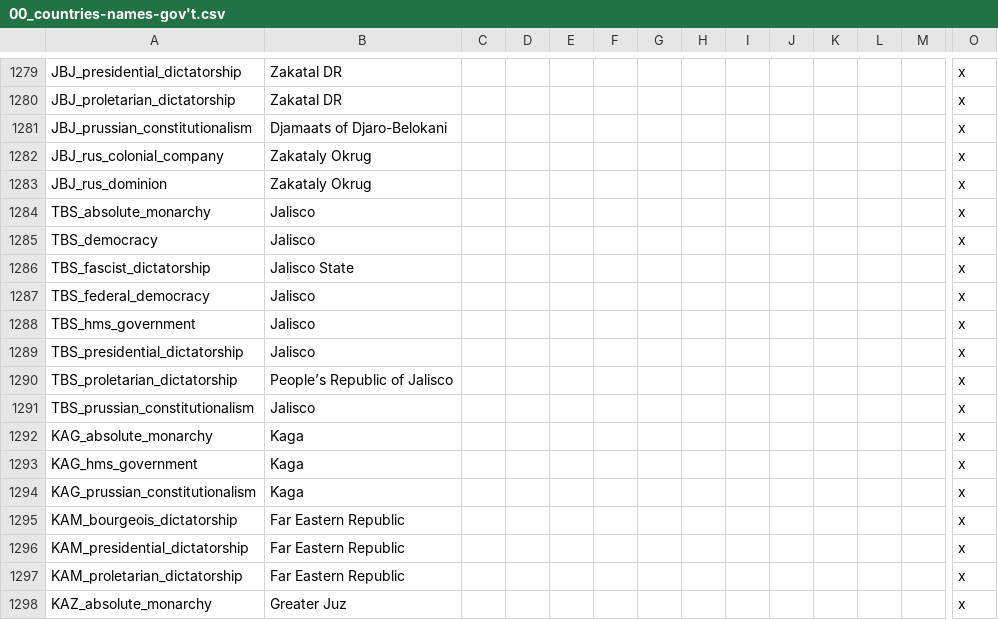
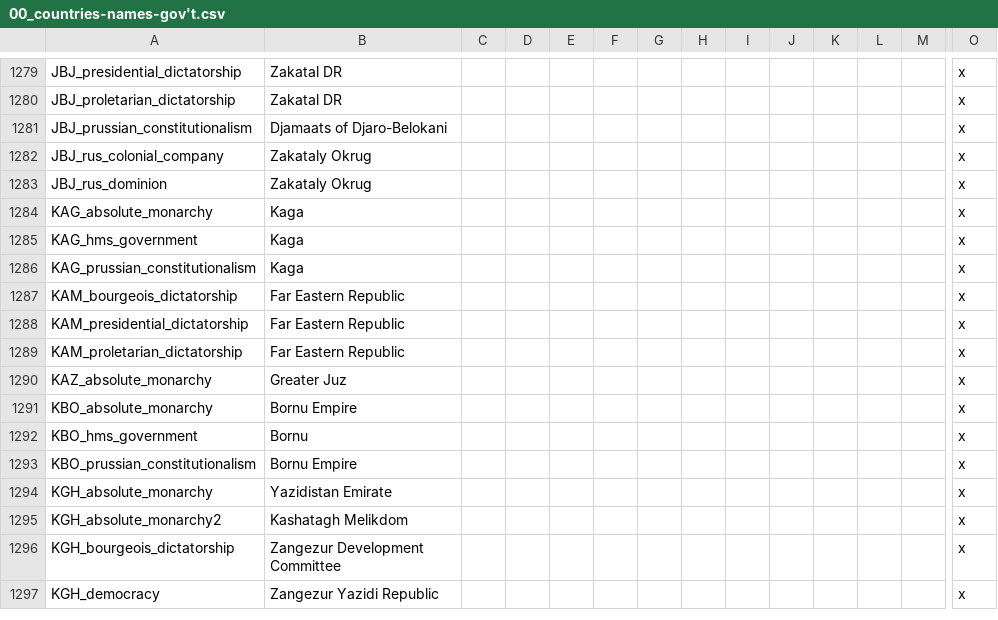
Before and after one commit to Dumcem/The-Grand-Combo, a CSV file: TGC/localisation/00_countries-names-gov't.csv, drawn as a sheet; only a part is shown, gaps mark what is left out; the shorter side is filled out with more unchanged rows; rows hold the shown columns only; the diff names each change by its address in the sheet, - before the commit and + after, or states it on an @@ line.

Commit message:
Fix confirmed runtime reference and localisation key collisions

```diff
--- a/TGC/localisation/00_countries-names-gov't.csv
+++ b/TGC/localisation/00_countries-names-gov't.csv
-row 1284: TBS_absolute_monarchy | Jalisco |  |  |  |  |  |  |  |  |  |  |  | x
-row 1285: TBS_democracy | Jalisco |  |  |  |  |  |  |  |  |  |  |  | x
-row 1286: TBS_fascist_dictatorship | Jalisco State |  |  |  |  |  |  |  |  |  |  |  | x
-row 1287: TBS_federal_democracy | Jalisco |  |  |  |  |  |  |  |  |  |  |  | x
-row 1288: TBS_hms_government | Jalisco |  |  |  |  |  |  |  |  |  |  |  | x
-row 1289: TBS_presidential_dictatorship | Jalisco |  |  |  |  |  |  |  |  |  |  |  | x
-row 1290: TBS_proletarian_dictatorship | People’s Republic of Jalisco |  |  |  |  |  |  |  |  |  |  |  | x
-row 1291: TBS_prussian_constitutionalism | Jalisco |  |  |  |  |  |  |  |  |  |  |  | x
```
Also changed, not shown: 5 other files.
